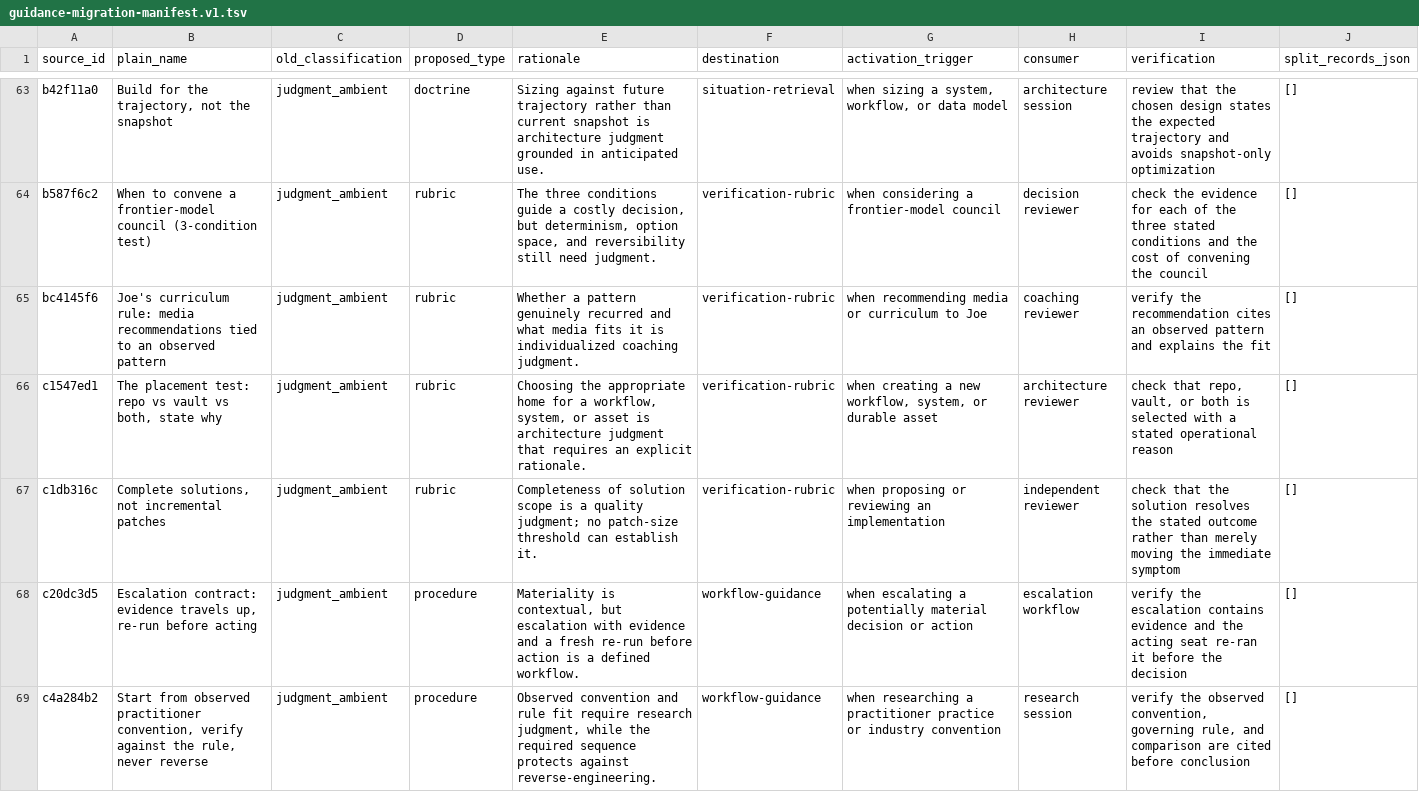
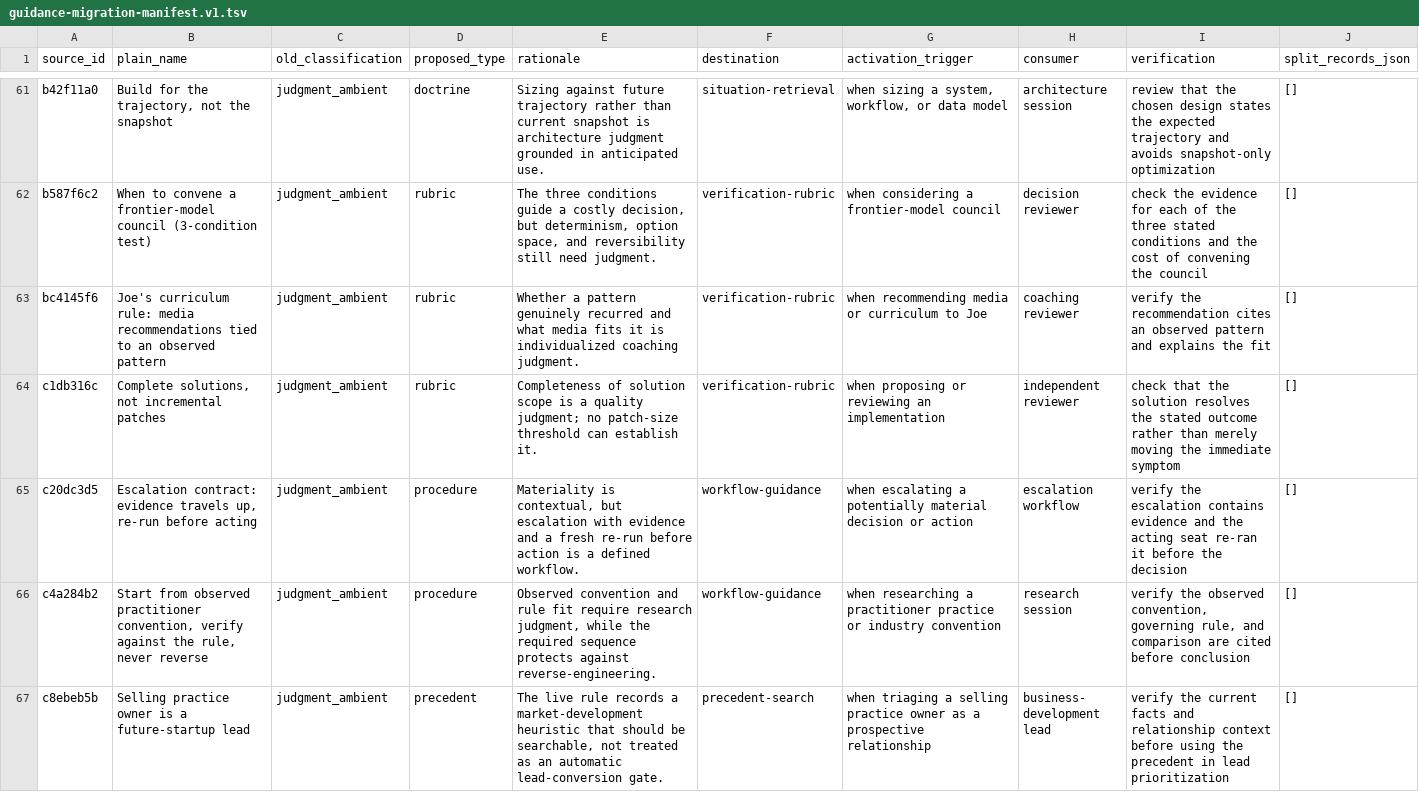
Before and after one commit to DoctorCRE/carr-system, a TSV file: audits/guidance-migration-manifest.v1.tsv, drawn as a sheet; only a part is shown, gaps mark what is left out; the shorter side is filled out with more unchanged rows; the diff covers the shown part only.

```diff
--- a/audits/guidance-migration-manifest.v1.tsv
+++ b/audits/guidance-migration-manifest.v1.tsv
@@ -65,3 +63,2 @@ b587f6c2	When to convene a frontier-model council (3-condition test)	judgment_am
 bc4145f6	Joe's curriculum rule: media recommendations tied to an observed pattern	judgment_ambient	rubric	Whether a pattern genuinely recurred and what media fits it is individualized coaching judgment.	verification-rubric	when recommending media or curriculum to Joe	coaching reviewer	verify the recommendation cites an observed pattern and explains the fit	[]
-c1547ed1	The placement test: repo vs vault vs both, state why	judgment_ambient	rubric	Choosing the appropriate home for a workflow, system, or asset is architecture judgment that requires an explicit rationale.	verification-rubric	when creating a new workflow, system, or durable asset	architecture reviewer	check that repo, vault, or both is selected with a stated operational reason	[]
 c1db316c	Complete solutions, not incremental patches	judgment_ambient	rubric	Completeness of solution scope is a quality judgment; no patch-size threshold can establish it.	verification-rubric	when proposing or reviewing an implementation	independent reviewer	check that the solution resolves the stated outcome rather than merely moving the immediate symptom	[]
```
Also changed, not shown: 10 removed rows elsewhere in this file, 2 other files.
